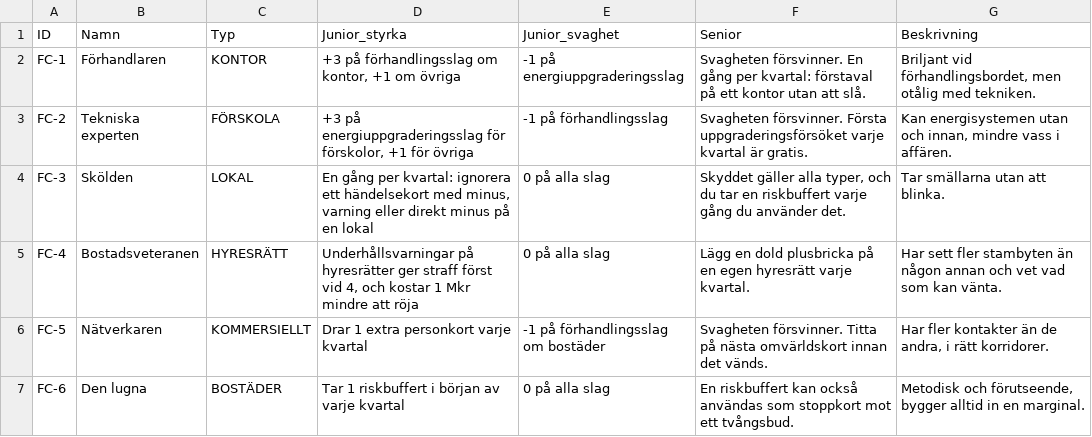
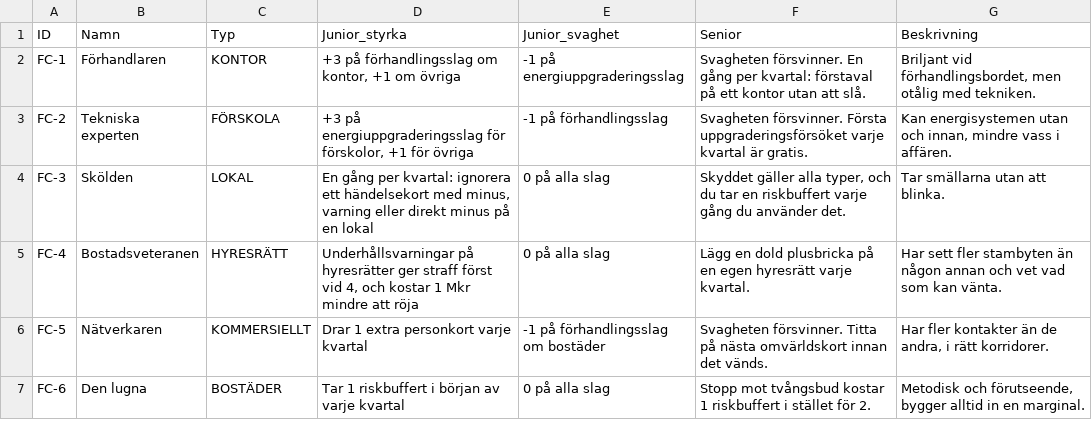
Before and after one commit to Knixlas/PMOPOLY, a CSV file: data/forvaltning_2-1/F2-1_FC.csv, drawn as a sheet.

```diff
--- a/data/forvaltning_2-1/F2-1_FC.csv
+++ b/data/forvaltning_2-1/F2-1_FC.csv
@@ -6,2 +6,2 @@ FC-4;Bostadsveteranen;HYRESRÄTT;Underhållsvarningar på hyresrätter ger straf
 FC-5;Nätverkaren;KOMMERSIELLT;Drar 1 extra personkort varje kvartal;-1 på förhandlingsslag om bostäder;Svagheten försvinner. Titta på nästa omvärldskort innan det vänds.;Har fler kontakter än de andra, i rätt korridorer.
-FC-6;Den lugna;BOSTÄDER;Tar 1 riskbuffert i början av varje kvartal;0 på alla slag;En riskbuffert kan också användas som stoppkort mot ett tvångsbud.;Metodisk och förutseende, bygger alltid in en marginal.
+FC-6;Den lugna;BOSTÄDER;Tar 1 riskbuffert i början av varje kvartal;0 på alla slag;Stopp mot tvångsbud kostar 1 riskbuffert i stället för 2.;Metodisk och förutseende, bygger alltid in en marginal.
```
Also changed, not shown: 1 other file.
